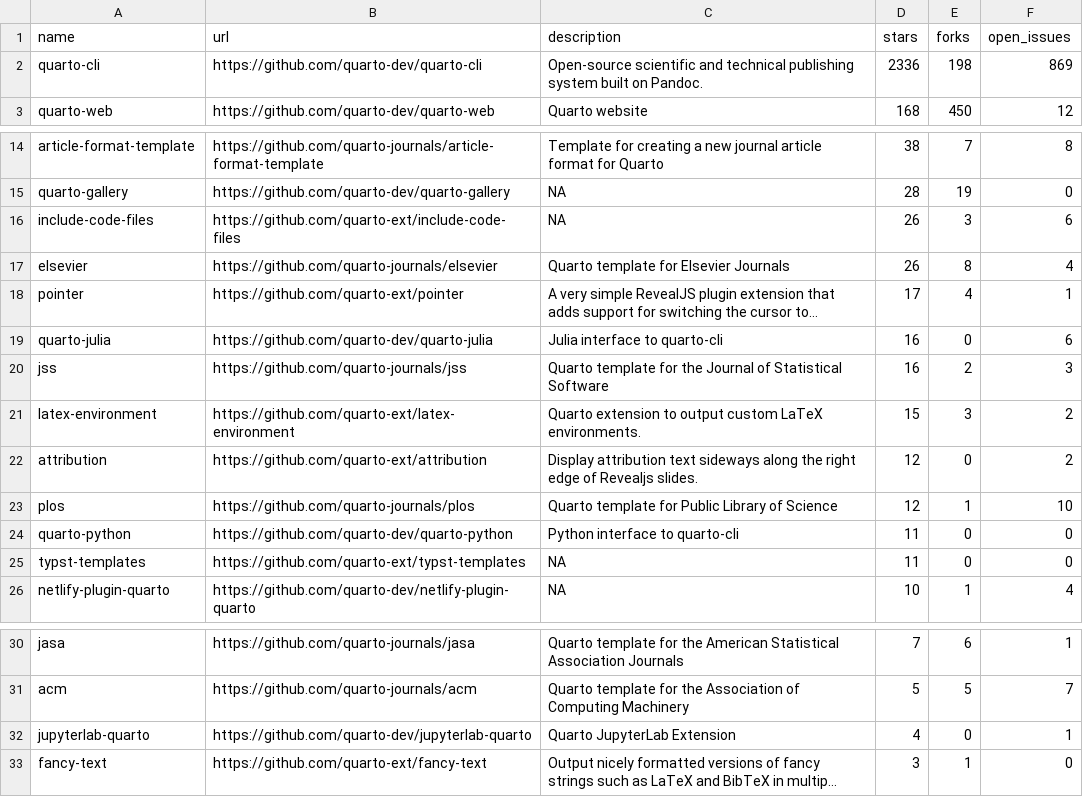
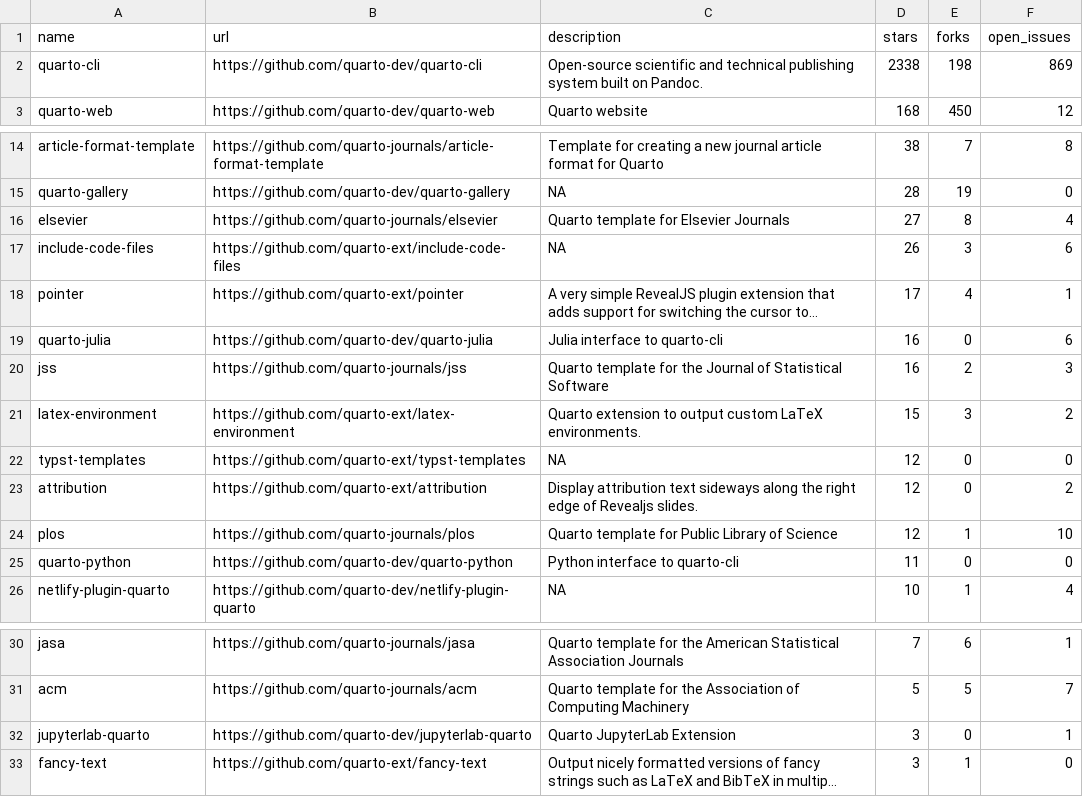
Before and after one commit to beatrizmilz/awesome-gha, a CSV file: 01-monitoring-quarto-repos/quarto_repos.csv, drawn as a sheet; only a part is shown, gaps mark what is left out; long unchanged cells end in …; removed rows and columns are numbered as before the commit, all else as after; the diff names each change by its address in the sheet, - before the commit and + after, or states it on an @@ line.

```diff
--- a/01-monitoring-quarto-repos/quarto_repos.csv
+++ b/01-monitoring-quarto-repos/quarto_repos.csv
-D2 (stars): 2336
+D2 (stars): 2338
+row 16: elsevier | https://github.com/quarto-journals/elsevier | Quarto template for Elsevier Journals | 27 | 8 | 4
-row 17: elsevier | https://github.com/quarto-journals/elsevier | Quarto template for Elsevier Journals | 26 | 8 | 4
+row 22: typst-templates | https://github.com/quarto-ext/typst-templates | NA | 12 | 0 | 0
-row 25: typst-templates | https://github.com/quarto-ext/typst-templates | NA | 11 | 0 | 0
-D32 (stars): 4
+D32 (stars): 3
```
Also changed, not shown: 1 other file.
